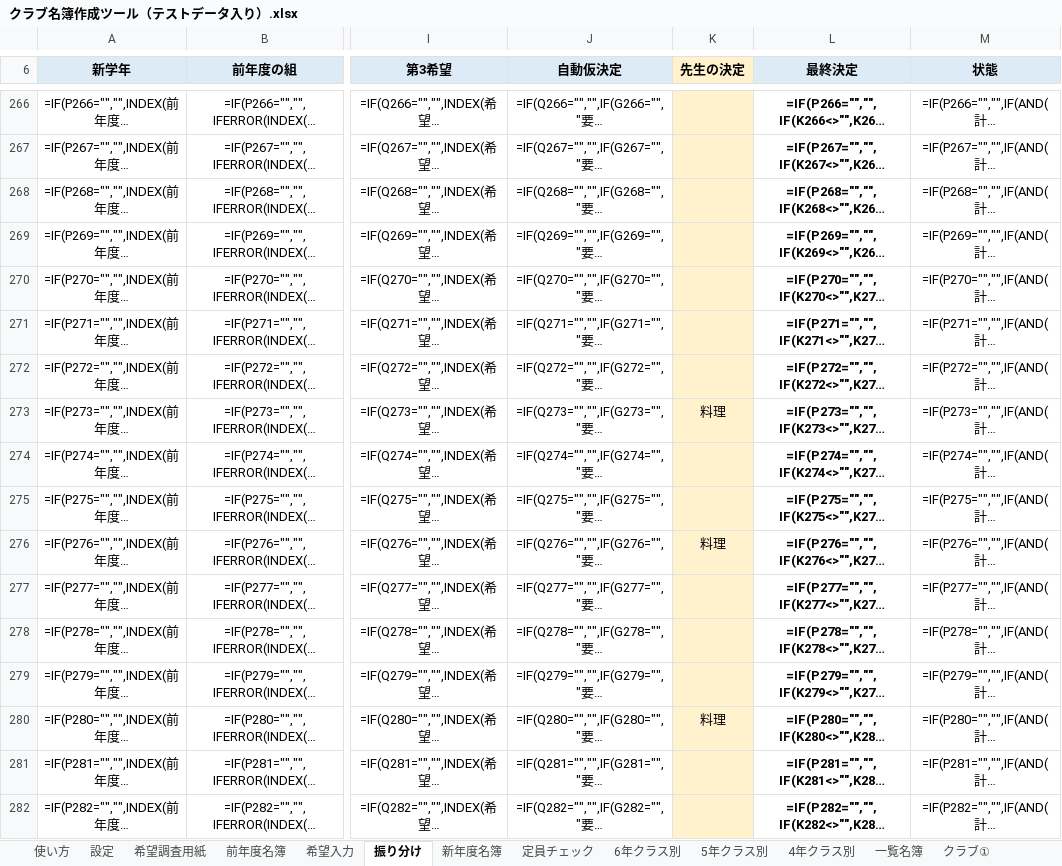
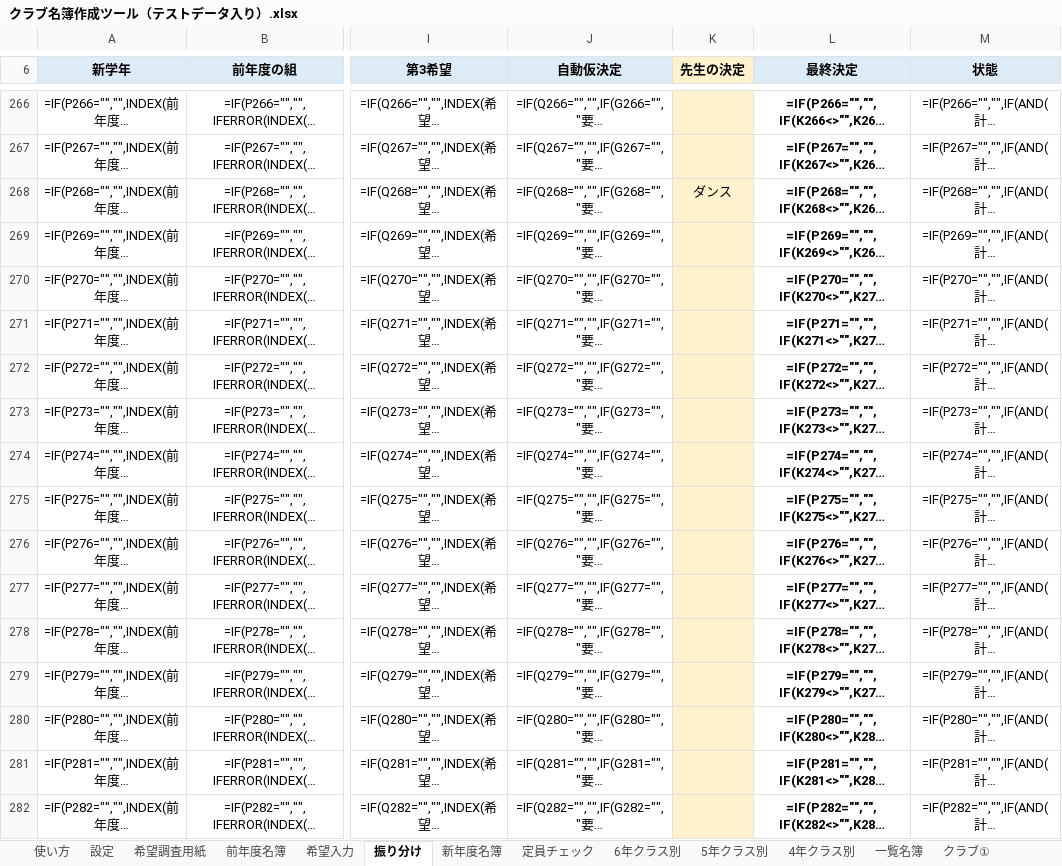
Before and after one commit to chumbasan-glitch/main, an Excel workbook: クラブ名簿/クラブ名簿作成ツール（テストデータ入り）.xlsx, sheet 振り分け, drawn as a sheet; only a part is shown, gaps mark what is left out; long unchanged cells end in …; values as stored, in another font and other column widths than the file's, no borders; formulas without a stored value are shown as written; conditional formats not drawn; the diff covers the shown part only; the diff names each change by its address in the sheet, - before the commit and + after, or states it on an @@ line.

```diff
--- a/クラブ名簿/クラブ名簿作成ツール（テストデータ入り）.xlsx (sheet 振り分け)
+++ b/クラブ名簿/クラブ名簿作成ツール（テストデータ入り）.xlsx (sheet 振り分け)
-K268 (先生の決定): (empty)
+K268 (先生の決定): ダンス
-K273 (先生の決定): 料理
+K273 (先生の決定): (empty)
-K276 (先生の決定): 料理
+K276 (先生の決定): (empty)
-K280 (先生の決定): 料理
+K280 (先生の決定): (empty)
```
Also changed, not shown: 23 edited cells elsewhere in this sheet, sheet 希望入力, sheet 設定, sheet 希望調査用紙, sheet 使い方, sheet 新年度名簿, 1 other file.
